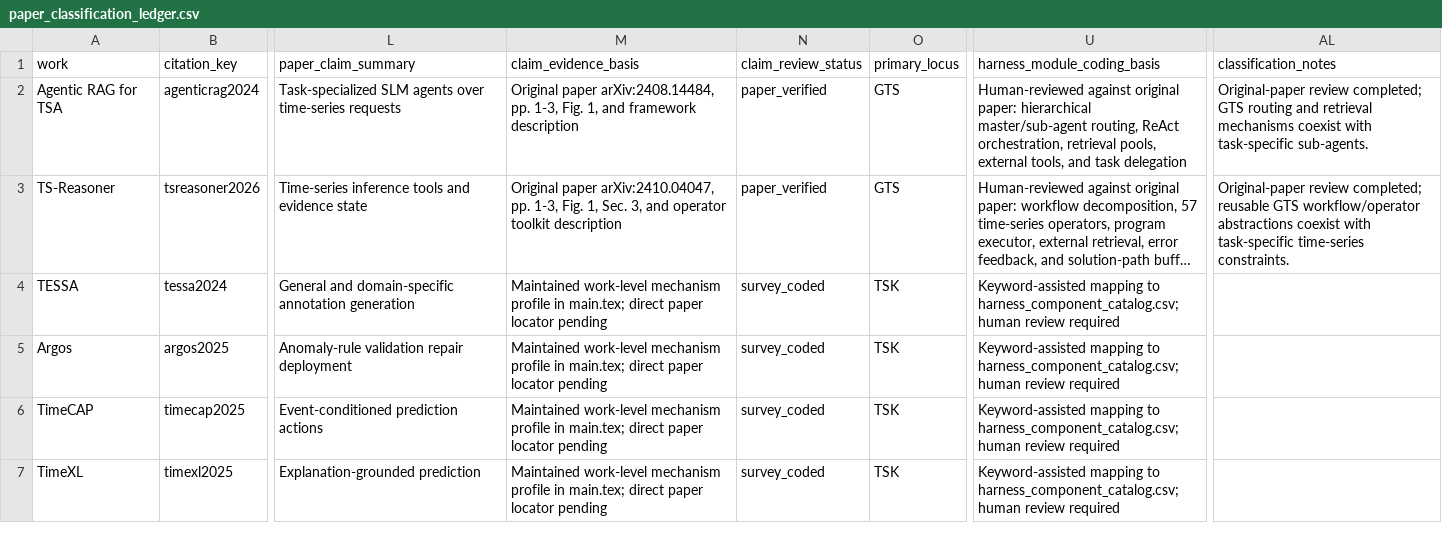
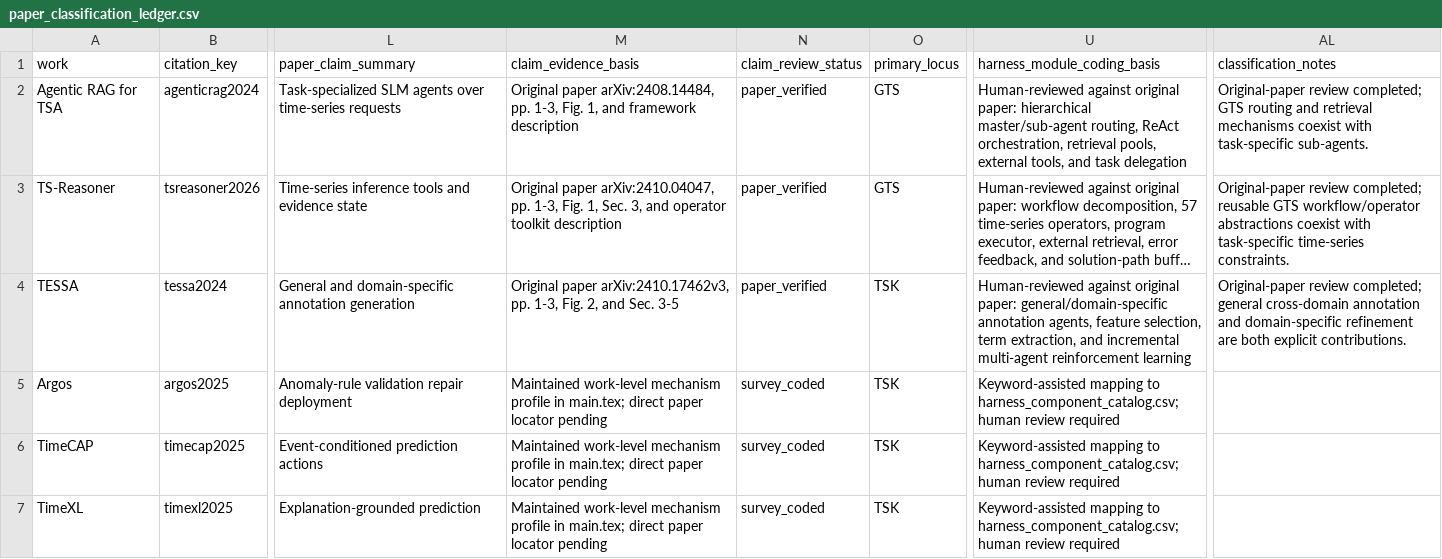
Before and after one commit to Minions-Land/Time-Series-Agents-Survey, a CSV file: paper_classification_ledger.csv, drawn as a sheet; only a part is shown, gaps mark what is left out; long unchanged cells end in …; the diff names each change by its address in the sheet, - before the commit and + after, or states it on an @@ line.

Commit message:
Verify TESSA ledger evidence

```diff
--- a/paper_classification_ledger.csv
+++ b/paper_classification_ledger.csv
-M4 (claim_evidence_basis): Maintained work-level mechanism profile in main.tex; direct paper locator pending
+M4 (claim_evidence_basis): Original paper arXiv:2410.17462v3, pp. 1-3, Fig. 2, and Sec. 3-5
-N4 (claim_review_status): survey_coded
+N4 (claim_review_status): paper_verified
-U4 (harness_module_coding_basis): Keyword-assisted mapping to harness_component_catalog.csv; human review required
+U4 (harness_module_coding_basis): Human-reviewed against original paper: general/domain-specific annotation agents, feature selection, term extraction, and incremental multi-agent reinforcement learning
-AL4 (classification_notes): (empty)
+AL4 (classification_notes): Original-paper review completed; general cross-domain annotation and domain-specific refinement are both explicit contributions.
```
Also changed, not shown: 1 other file.
